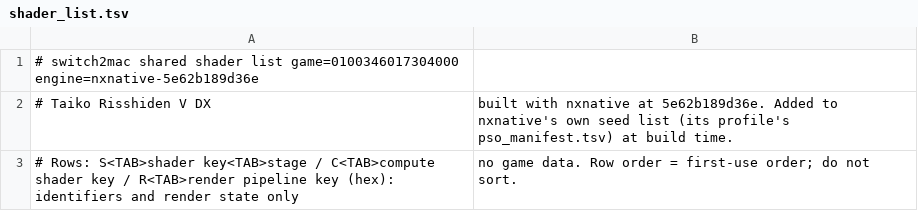
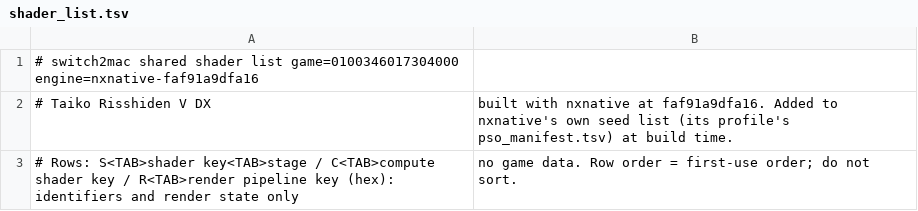
Before and after one commit to Hengle/switch2mac, a TSV file: games/taiko-risshiden-v-dx/shader_list.tsv, drawn as a sheet.

```diff
--- a/games/taiko-risshiden-v-dx/shader_list.tsv
+++ b/games/taiko-risshiden-v-dx/shader_list.tsv
@@ -1,3 +1,3 @@
-# switch2mac shared shader list	game=0100346017304000	engine=nxnative-5e62b189d36e
-# Taiko Risshiden V DX, built with nxnative at 5e62b189d36e. Added to nxnative's own seed list (its profile's pso_manifest.tsv) at build time.
+# switch2mac shared shader list	game=0100346017304000	engine=nxnative-faf91a9dfa16
+# Taiko Risshiden V DX, built with nxnative at faf91a9dfa16. Added to nxnative's own seed list (its profile's pso_manifest.tsv) at build time.
 # Rows: S<TAB>shader key<TAB>stage / C<TAB>compute shader key / R<TAB>render pipeline key (hex): identifiers and render state only, no game data. Row order = first-use order; do not sort.
```
Also changed, not shown: 2 other files.
